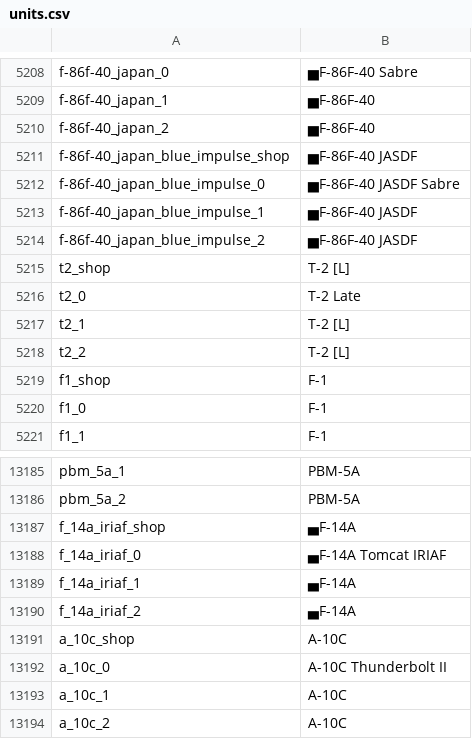
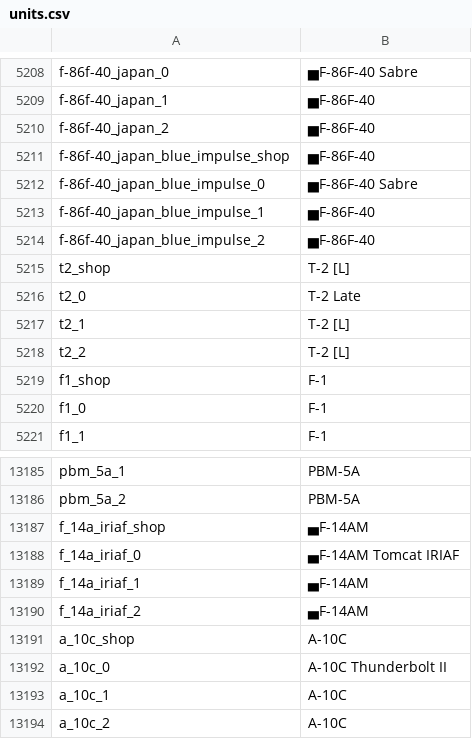
Before and after one commit to jaek898/wt-localization, a CSV file: Dechinafied/units.csv, drawn as a sheet; only a part is shown, gaps mark what is left out.

Commit message:
F-14A -> AM, Removed JASDF from JP F-40 Saber

```diff
--- a/Dechinafied/units.csv
+++ b/Dechinafied/units.csv
@@ -5210,6 +5210,6 @@ f-86f-40_japan_1;▅F-86F-40
 f-86f-40_japan_2;▅F-86F-40
-f-86f-40_japan_blue_impulse_shop;▅F-86F-40 JASDF
-f-86f-40_japan_blue_impulse_0;▅F-86F-40 JASDF Sabre
-f-86f-40_japan_blue_impulse_1;▅F-86F-40 JASDF
-f-86f-40_japan_blue_impulse_2;▅F-86F-40 JASDF
+f-86f-40_japan_blue_impulse_shop;▅F-86F-40
+f-86f-40_japan_blue_impulse_0;▅F-86F-40 Sabre
+f-86f-40_japan_blue_impulse_1;▅F-86F-40
+f-86f-40_japan_blue_impulse_2;▅F-86F-40
 t2_shop;T-2 [L]
@@ -13186,6 +13186,6 @@ pbm_5a_1;PBM-5A
 pbm_5a_2;PBM-5A
-f_14a_iriaf_shop;▄F-14A
-f_14a_iriaf_0;▄F-14A Tomcat IRIAF
-f_14a_iriaf_1;▄F-14A
-f_14a_iriaf_2;▄F-14A
+f_14a_iriaf_shop;▄F-14AM
+f_14a_iriaf_0;▄F-14AM Tomcat IRIAF
+f_14a_iriaf_1;▄F-14AM
+f_14a_iriaf_2;▄F-14AM
 a_10c_shop;A-10C
```
Also changed, not shown: New Icons/units.csv, Standard/units.csv.
